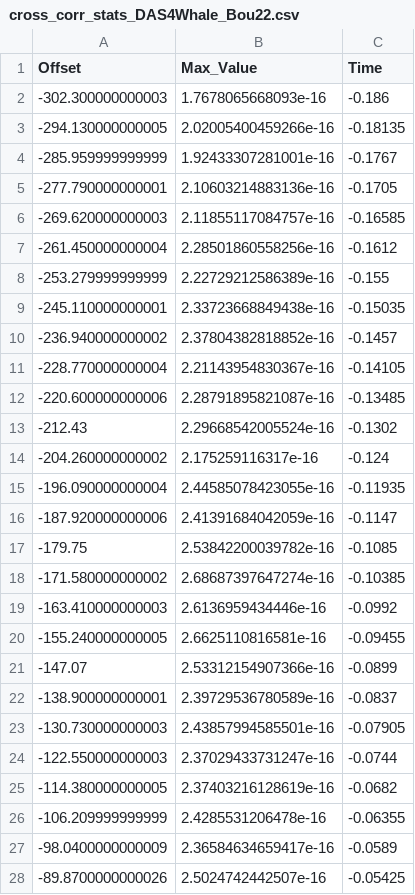
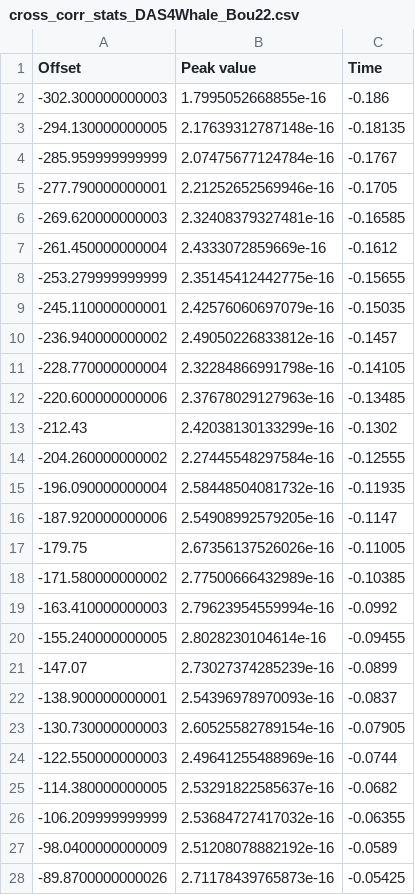
Before and after one commit to alemarche04/DAS-for-ocean-applications, a CSV file: DAS4Whale_Bou22/cross_corr_stats_DAS4Whale_Bou22.csv, drawn as a sheet; only a part is shown; the diff covers the shown part only.

Commit message:
minor fix to cross correlation statistics -- now R is estimated with median value (very simple but looks promising)

```diff
--- a/DAS4Whale_Bou22/cross_corr_stats_DAS4Whale_Bou22.csv
+++ b/DAS4Whale_Bou22/cross_corr_stats_DAS4Whale_Bou22.csv
@@ -1,28 +1,28 @@
-Offset,Max_Value,Time
--302.300000000003,1.7678065668093e-16,-0.186
--294.130000000005,2.02005400459266e-16,-0.18135
--285.959999999999,1.92433307281001e-16,-0.1767
--277.790000000001,2.10603214883136e-16,-0.1705
--269.620000000003,2.11855117084757e-16,-0.16585
--261.450000000004,2.28501860558256e-16,-0.1612
--253.279999999999,2.22729212586389e-16,-0.155
--245.110000000001,2.33723668849438e-16,-0.15035
--236.940000000002,2.37804382818852e-16,-0.1457
--228.770000000004,2.21143954830367e-16,-0.14105
--220.600000000006,2.28791895821087e-16,-0.13485
--212.43,2.29668542005524e-16,-0.1302
--204.260000000002,2.175259116317e-16,-0.124
--196.090000000004,2.44585078423055e-16,-0.11935
--187.920000000006,2.41391684042059e-16,-0.1147
--179.75,2.53842200039782e-16,-0.1085
--171.580000000002,2.68687397647274e-16,-0.10385
--163.410000000003,2.6136959434446e-16,-0.0992
--155.240000000005,2.6625110816581e-16,-0.09455
--147.07,2.53312154907366e-16,-0.0899
--138.900000000001,2.39729536780589e-16,-0.0837
--130.730000000003,2.43857994585501e-16,-0.07905
--122.550000000003,2.37029433731247e-16,-0.0744
--114.380000000005,2.37403216128619e-16,-0.0682
--106.209999999999,2.4285531206478e-16,-0.06355
--98.0400000000009,2.36584634659417e-16,-0.0589
--89.8700000000026,2.5024742442507e-16,-0.05425
+Offset,Peak value,Time
+-302.300000000003,1.7995052668855e-16,-0.186
+-294.130000000005,2.17639312787148e-16,-0.18135
+-285.959999999999,2.07475677124784e-16,-0.1767
+-277.790000000001,2.21252652569946e-16,-0.1705
+-269.620000000003,2.32408379327481e-16,-0.16585
+-261.450000000004,2.4333072859669e-16,-0.1612
+-253.279999999999,2.35145412442775e-16,-0.15655
+-245.110000000001,2.42576060697079e-16,-0.15035
+-236.940000000002,2.49050226833812e-16,-0.1457
+-228.770000000004,2.32284866991798e-16,-0.14105
+-220.600000000006,2.37678029127963e-16,-0.13485
+-212.43,2.42038130133299e-16,-0.1302
+-204.260000000002,2.27445548297584e-16,-0.12555
+-196.090000000004,2.58448504081732e-16,-0.11935
+-187.920000000006,2.54908992579205e-16,-0.1147
+-179.75,2.67356137526026e-16,-0.11005
+-171.580000000002,2.77500666432989e-16,-0.10385
+-163.410000000003,2.79623954559994e-16,-0.0992
+-155.240000000005,2.8028230104614e-16,-0.09455
+-147.07,2.73027374285239e-16,-0.0899
+-138.900000000001,2.54396978970093e-16,-0.0837
+-130.730000000003,2.60525582789154e-16,-0.07905
+-122.550000000003,2.49641255488969e-16,-0.0744
+-114.380000000005,2.53291822585637e-16,-0.0682
+-106.209999999999,2.53684727417032e-16,-0.06355
+-98.0400000000009,2.51208078882192e-16,-0.0589
+-89.8700000000026,2.71178439765873e-16,-0.05425
```
Also changed, not shown: 65 edited cells elsewhere in this file, 9 other files.
